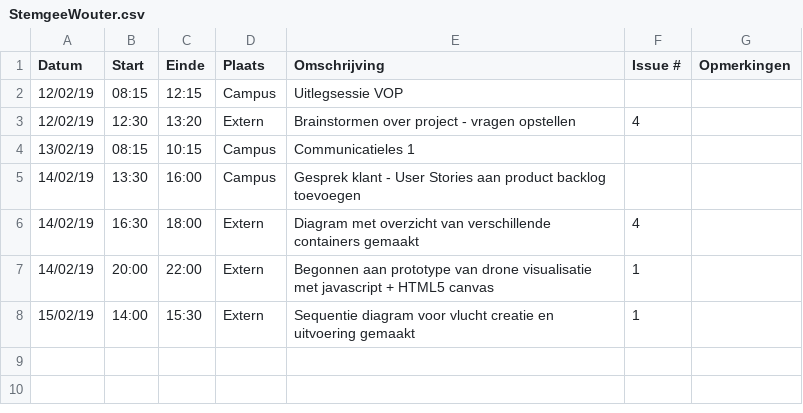
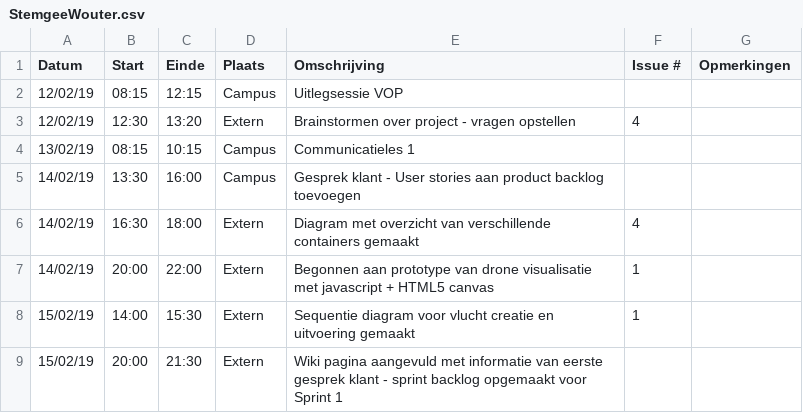
Before and after one commit to WouterStemgee/inventory-management-system-autonomous-drones, a CSV file: logboeken/StemgeeWouter.csv, drawn as a sheet.

Commit message:
Update StemgeeWouter.csv

```diff
--- a/logboeken/StemgeeWouter.csv
+++ b/logboeken/StemgeeWouter.csv
@@ -4,3 +4,3 @@ Datum,Start,Einde,Plaats,Omschrijving,Issue #,Opmerkingen
 13/02/19,08:15,10:15,Campus,Communicatieles 1,,
-14/02/19,13:30,16:00,Campus,Gesprek klant - User Stories aan product backlog toevoegen,,
+14/02/19,13:30,16:00,Campus,Gesprek klant - User stories aan product backlog toevoegen,,
 14/02/19,16:30,18:00,Extern,Diagram met overzicht van verschillende containers gemaakt,4,
@@ -8 +8,2 @@ Datum,Start,Einde,Plaats,Omschrijving,Issue #,Opmerkingen
 15/02/19,14:00,15:30,Extern,Sequentie diagram voor vlucht creatie en uitvoering gemaakt,1,
+15/02/19,20:00,21:30,Extern,Wiki pagina aangevuld met informatie van eerste gesprek klant - sprint backlog opgemaakt voor Sprint 1,,
```
